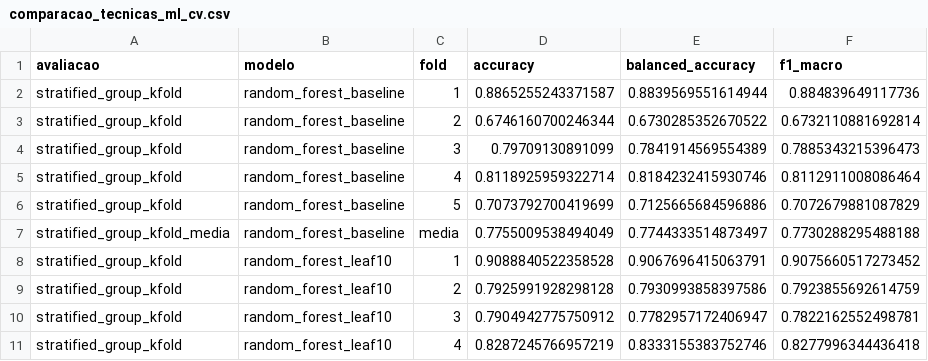
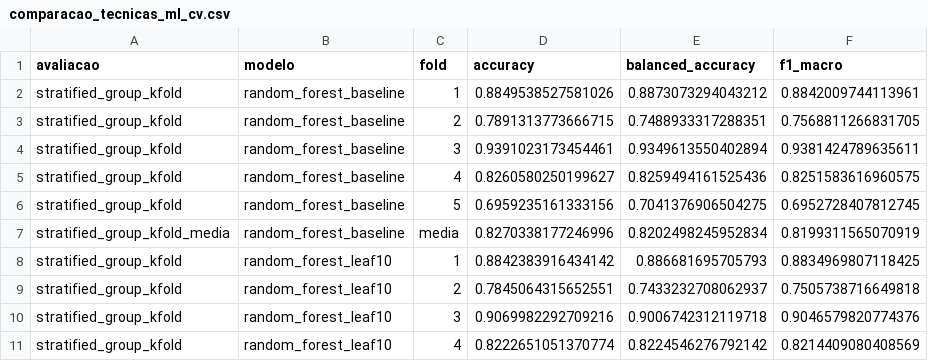
Before and after one commit to ChagasEng/dados_enose, a CSV file: randon forest/comparacao_tecnicas_ml_cv.csv, drawn as a sheet; only a part is shown; the diff covers the shown part only.

```diff
--- a/randon forest/comparacao_tecnicas_ml_cv.csv
+++ b/randon forest/comparacao_tecnicas_ml_cv.csv
@@ -1,11 +1,11 @@
 avaliacao,modelo,fold,accuracy,balanced_accuracy,f1_macro
-stratified_group_kfold,random_forest_baseline,1,0.8865255243371587,0.8839569551614944,0.884839649117736
-stratified_group_kfold,random_forest_baseline,2,0.6746160700246344,0.6730285352670522,0.6732110881692814
-stratified_group_kfold,random_forest_baseline,3,0.79709130891099,0.7841914569554389,0.7885343215396473
-stratified_group_kfold,random_forest_baseline,4,0.8118925959322714,0.8184232415930746,0.8112911008086464
-stratified_group_kfold,random_forest_baseline,5,0.7073792700419699,0.7125665684596886,0.7072679881087829
-stratified_group_kfold_media,random_forest_baseline,media,0.7755009538494049,0.7744333514873497,0.7730288295488188
-stratified_group_kfold,random_forest_leaf10,1,0.9088840522358528,0.9067696415063791,0.9075660517273452
-stratified_group_kfold,random_forest_leaf10,2,0.7925991928298128,0.7930993858397586,0.7923855692614759
-stratified_group_kfold,random_forest_leaf10,3,0.7904942775750912,0.7782957172406947,0.7822162552498781
-stratified_group_kfold,random_forest_leaf10,4,0.8287245766957219,0.8333155383752746,0.8277996344436418
+stratified_group_kfold,random_forest_baseline,1,0.8849538527581026,0.8873073294043212,0.8842009744113961
+stratified_group_kfold,random_forest_baseline,2,0.7891313773666715,0.7488933317288351,0.7568811266831705
+stratified_group_kfold,random_forest_baseline,3,0.9391023173454461,0.9349613550402894,0.9381424789635611
+stratified_group_kfold,random_forest_baseline,4,0.8260580250199627,0.8259494161525436,0.8251583616960575
+stratified_group_kfold,random_forest_baseline,5,0.6959235161333156,0.7041376906504275,0.6952728407812745
+stratified_group_kfold_media,random_forest_baseline,media,0.8270338177246996,0.8202498245952834,0.8199311565070919
+stratified_group_kfold,random_forest_leaf10,1,0.8842383916434142,0.886681695705793,0.8834969807118425
+stratified_group_kfold,random_forest_leaf10,2,0.7845064315652551,0.7433232708062937,0.7505738716649818
+stratified_group_kfold,random_forest_leaf10,3,0.9069982292709216,0.9006742312119718,0.9046579820774376
+stratified_group_kfold,random_forest_leaf10,4,0.8222651051370774,0.8224546276792142,0.8214409080408569
```
Also changed, not shown: 96 edited cells elsewhere in this file, randon forest/comparacao_tecnicas_ml_holdout.csv, 19 other files.
